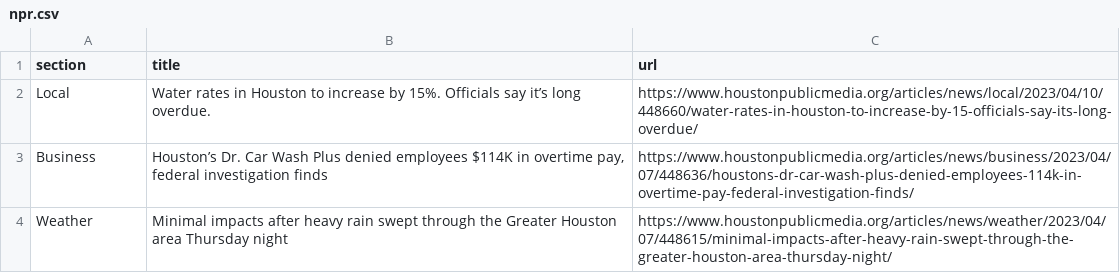
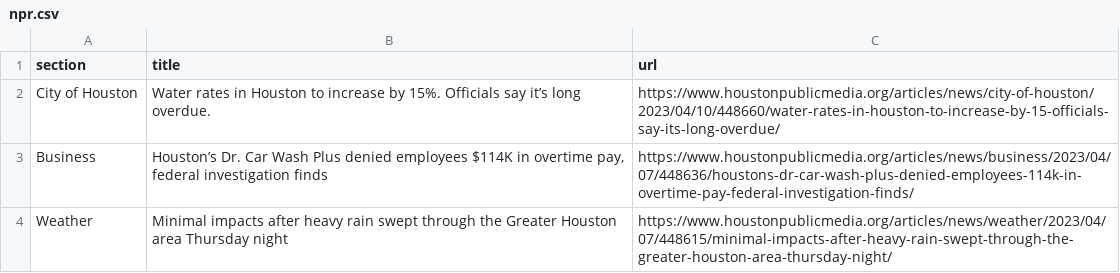
Before and after one commit to js5966/auto_run, a CSV file: npr.csv, drawn as a sheet; only a part is shown.

```diff
--- a/npr.csv
+++ b/npr.csv
@@ -1,3 +1,3 @@
 section,title,url
-Local,Water rates in Houston to increase by 15%. Officials say it’s long overdue.,https://www.houstonpublicmedia.org/articles/news/local/2023/04/10/448660/water-rates-in-houston-to-increase-by-15-officials-say-its-long-overdue/
+City of Houston,Water rates in Houston to increase by 15%. Officials say it’s long overdue.,https://www.houstonpublicmedia.org/articles/news/city-of-houston/2023/04/10/448660/water-rates-in-houston-to-increase-by-15-officials-say-its-long-overdue/
 Business,"Houston’s Dr. Car Wash Plus denied employees $114K in overtime pay, federal investigation finds",https://www.houstonpublicmedia.org/articles/news/business/2023/04/07/448636/houstons-dr-car-wash-plus-denied-employees-114k-in-overtime-pay-federal-investigation-finds/
```
